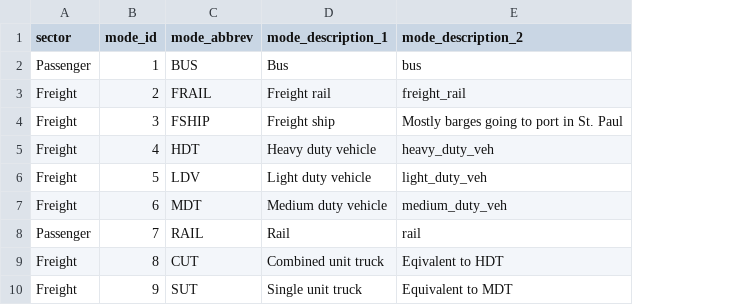
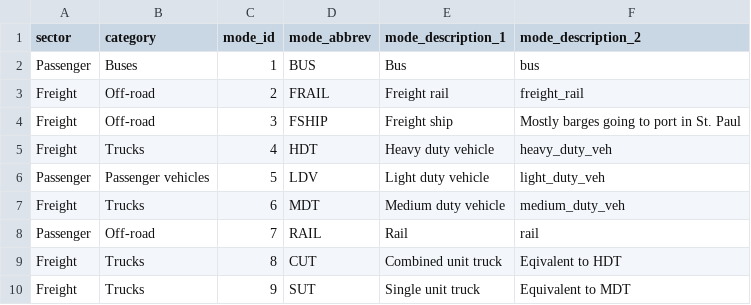
Before and after one commit to Metropolitan-Council/ghg.gert, a CSV file: data-raw/transportation_data_processing/indices/mode-wDef.csv, drawn as a sheet; only a part is shown; the diff names each change by its address in the sheet, - before the commit and + after, or states it on an @@ line.

Commit message:
add category column

```diff
--- a/data-raw/transportation_data_processing/indices/mode-wDef.csv
+++ b/data-raw/transportation_data_processing/indices/mode-wDef.csv
+column B (category), rows 2-10: Buses | Off-road | Off-road | Trucks | Passenger vehicles | Trucks | Off-road | Trucks | Trucks
-A6 (sector): Freight
+A6 (sector): Passenger
```
Also changed, not shown: 1 other file.
